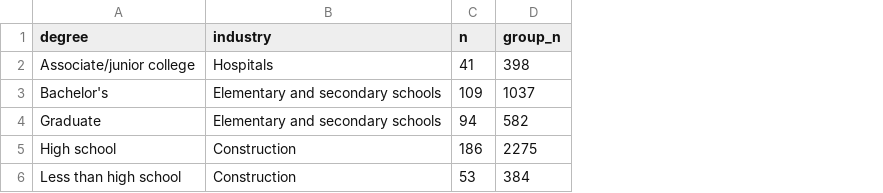
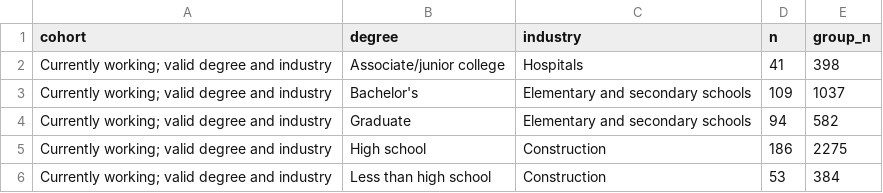
Before and after one commit to ahmadadam97/yaqeen-gss, a CSV file: report/results/03_industry.csv, drawn as a sheet; the diff names each change by its address in the sheet, - before the commit and + after, or states it on an @@ line.

```diff
--- a/report/results/03_industry.csv
+++ b/report/results/03_industry.csv
+column A (cohort), rows 2-6: all Currently working; valid degree and industry
```
Also changed, not shown: 28 other files.
